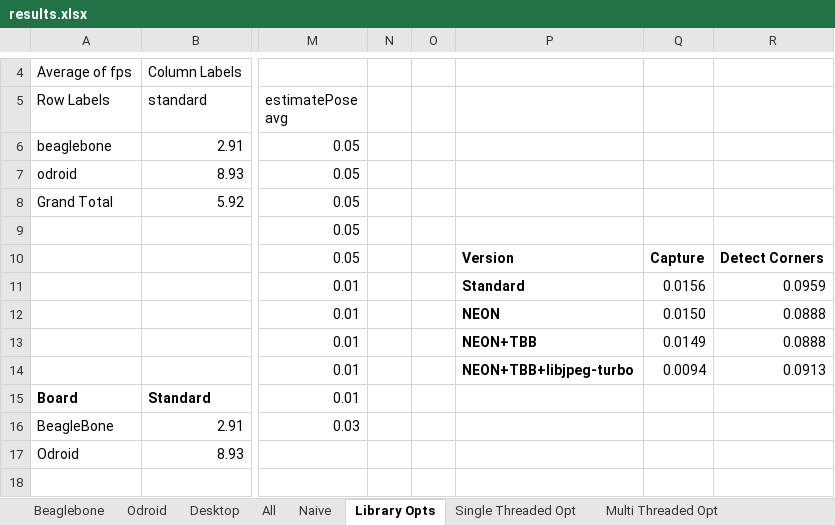
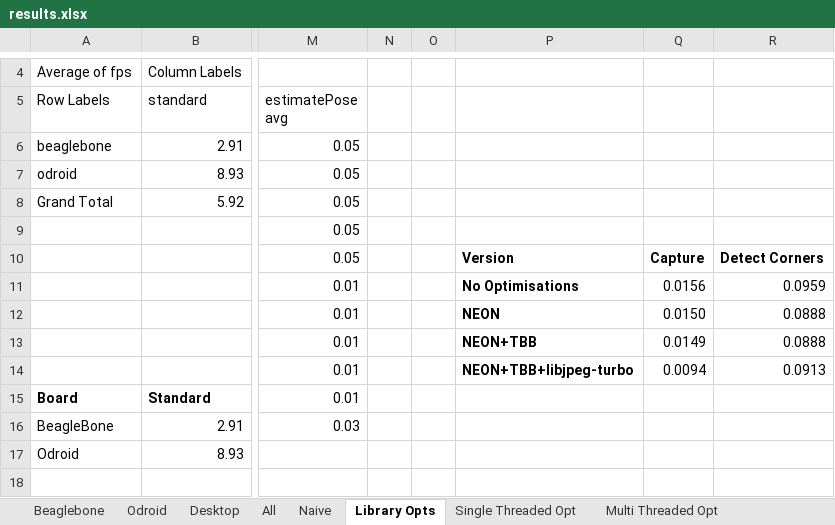
Before and after one commit to TSC21/drones-267, an Excel workbook: misc/performance/results.xlsx, sheet Library Opts, drawn as a sheet; only a part is shown, gaps mark what is left out; values as stored, in another font and other column widths than the file's, no borders; charts and pictures not drawn; the diff names each change by its address in the sheet, - before the commit and + after, or states it on an @@ line.

```diff
--- a/misc/performance/results.xlsx (sheet Library Opts)
+++ b/misc/performance/results.xlsx (sheet Library Opts)
-P11: Standard
+P11: No Optimisations
```
Also changed, not shown: sheet Summary, other sheet tabs, charts or pictures.
